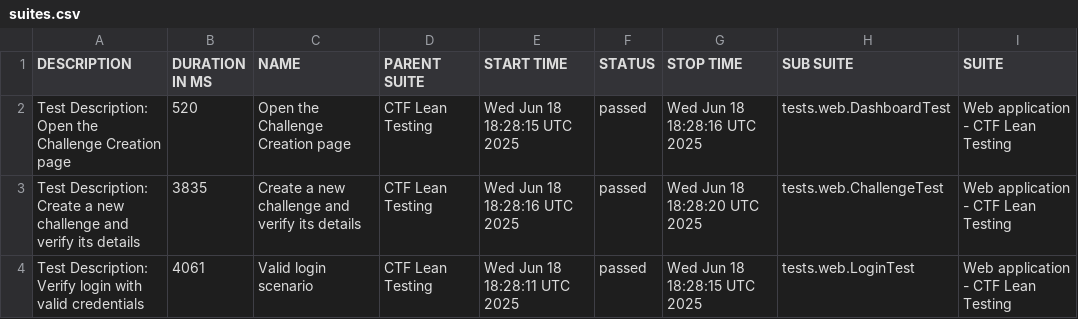
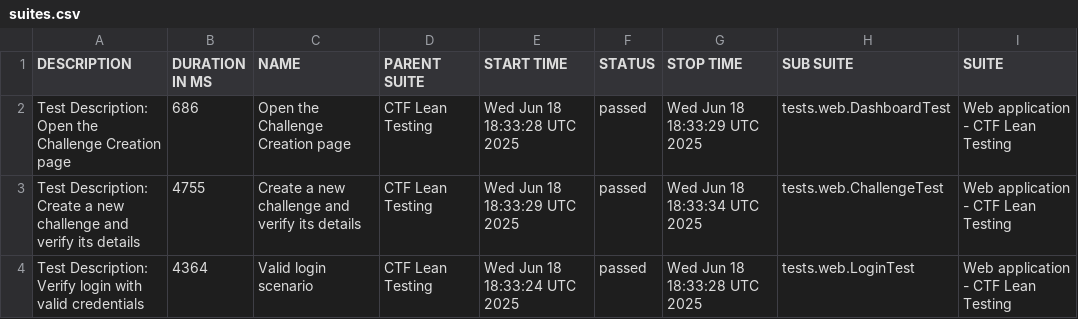
Before and after one commit to phuoctoanit/Test-Automation-Framework, a CSV file: data/suites.csv, drawn as a sheet; only a part is shown; the diff names each change by its address in the sheet, - before the commit and + after, or states it on an @@ line.

```diff
--- a/data/suites.csv
+++ b/data/suites.csv
-B2 (DURATION IN MS): 520
+B2 (DURATION IN MS): 686
-E2 (START TIME): Wed Jun 18 18:28:15 UTC 2025
+E2 (START TIME): Wed Jun 18 18:33:28 UTC 2025
-G2 (STOP TIME): Wed Jun 18 18:28:16 UTC 2025
+G2 (STOP TIME): Wed Jun 18 18:33:29 UTC 2025
-B3 (DURATION IN MS): 3835
+B3 (DURATION IN MS): 4755
-E3 (START TIME): Wed Jun 18 18:28:16 UTC 2025
+E3 (START TIME): Wed Jun 18 18:33:29 UTC 2025
-G3 (STOP TIME): Wed Jun 18 18:28:20 UTC 2025
+G3 (STOP TIME): Wed Jun 18 18:33:34 UTC 2025
-B4 (DURATION IN MS): 4061
+B4 (DURATION IN MS): 4364
-E4 (START TIME): Wed Jun 18 18:28:11 UTC 2025
+E4 (START TIME): Wed Jun 18 18:33:24 UTC 2025
-G4 (STOP TIME): Wed Jun 18 18:28:15 UTC 2025
+G4 (STOP TIME): Wed Jun 18 18:33:28 UTC 2025
```
Also changed, not shown: 20 other files.
